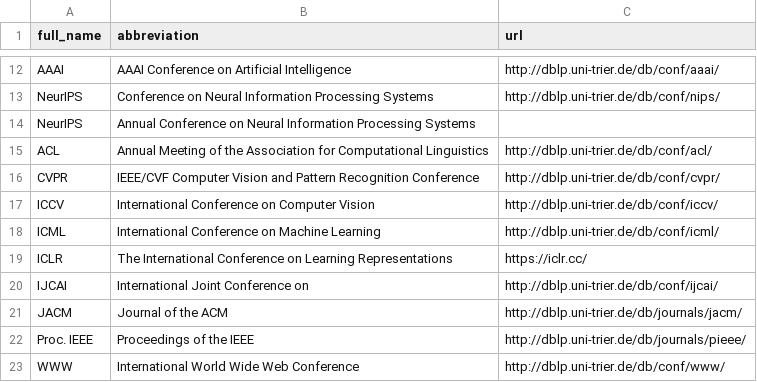
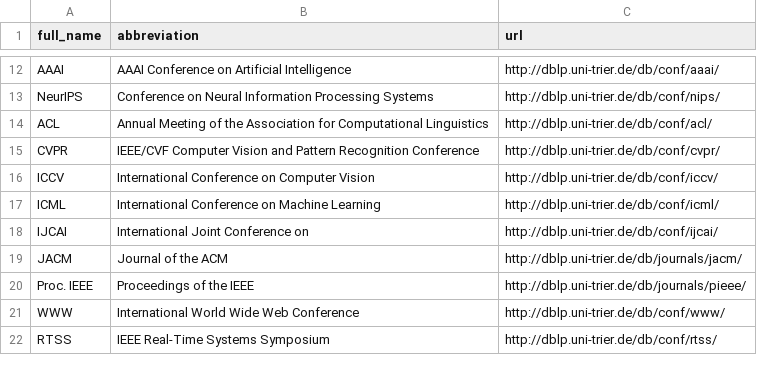
Before and after one commit to wzh4464/worm, a CSV file: conferences.csv, drawn as a sheet; only a part is shown, gaps mark what is left out; the shorter side is filled out with more unchanged rows.

```diff
--- a/conferences.csv
+++ b/conferences.csv
@@ -13,3 +13,2 @@ AAAI,AAAI Conference on Artificial Intelligence,http://dblp.uni-trier.de/db/conf
 NeurIPS,Conference on Neural Information Processing Systems,http://dblp.uni-trier.de/db/conf/nips/
-NeurIPS,Annual Conference on Neural Information Processing Systems,
 ACL,Annual Meeting of the Association for Computational Linguistics,http://dblp.uni-trier.de/db/conf/acl/
@@ -18,3 +17,2 @@ ICCV,International Conference on Computer Vision,http://dblp.uni-trier.de/db/con
 ICML,International Conference on Machine Learning,http://dblp.uni-trier.de/db/conf/icml/
-ICLR,The International Conference on Learning Representations,https://iclr.cc/
 IJCAI,International Joint Conference on,http://dblp.uni-trier.de/db/conf/ijcai/
```
Also changed, not shown: 3 other files.
